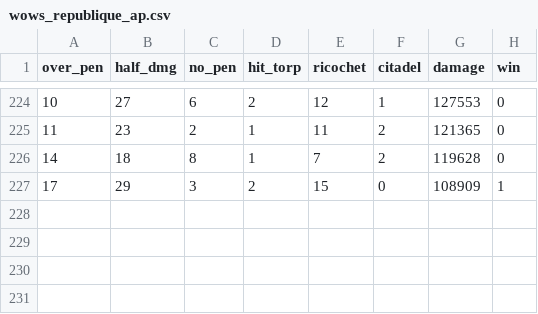
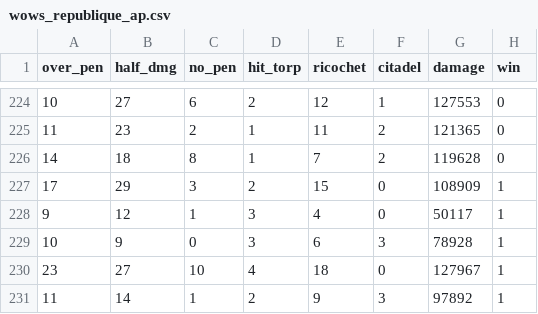
Before and after one commit to ValKmjolnir/keep-streaks, a CSV file: wows-data/wows_republique_ap.csv, drawn as a sheet; only a part is shown, gaps mark what is left out; the diff names each change by its address in the sheet, - before the commit and + after, or states it on an @@ line.

```diff
--- a/wows-data/wows_republique_ap.csv
+++ b/wows-data/wows_republique_ap.csv
+row 228: 9 | 12 | 1 | 3 | 4 | 0 | 50117 | 1
+row 229: 10 | 9 | 0 | 3 | 6 | 3 | 78928 | 1
+row 230: 23 | 27 | 10 | 4 | 18 | 0 | 127967 | 1
+row 231: 11 | 14 | 1 | 2 | 9 | 3 | 97892 | 1
```
Also changed, not shown: 1 other file.
